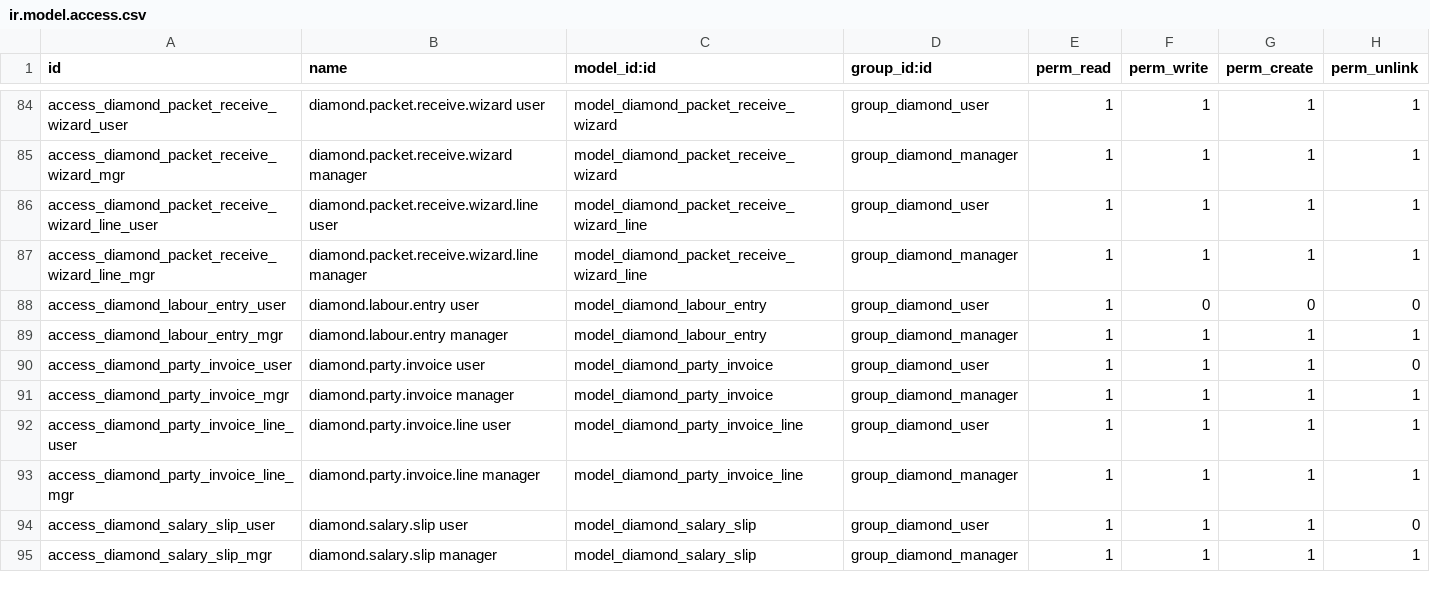
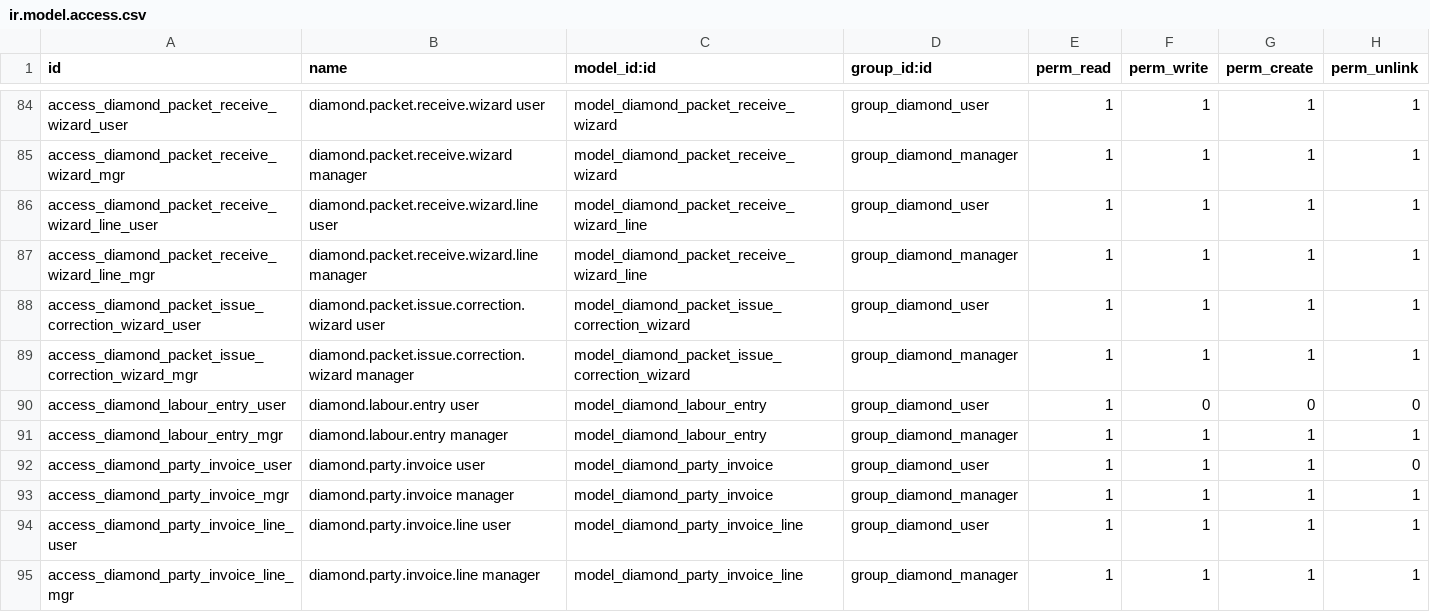
Before and after one commit to DeepPadsala/diamond_management, a CSV file: addons/diamond_packet_management/security/ir.model.access.csv, drawn as a sheet; only a part is shown, gaps mark what is left out; the shorter side is filled out with more unchanged rows.

Commit message:
labour calculation correction, unprocessed workflow..

```diff
--- a/addons/diamond_packet_management/security/ir.model.access.csv
+++ b/addons/diamond_packet_management/security/ir.model.access.csv
@@ -87,2 +87,4 @@ access_diamond_packet_receive_wizard_line_user,diamond.packet.receive.wizard.lin
 access_diamond_packet_receive_wizard_line_mgr,diamond.packet.receive.wizard.line manager,model_diamond_packet_receive_wizard_line,group_diamond_manager,1,1,1,1
+access_diamond_packet_issue_correction_wizard_user,diamond.packet.issue.correction.wizard user,model_diamond_packet_issue_correction_wizard,group_diamond_user,1,1,1,1
+access_diamond_packet_issue_correction_wizard_mgr,diamond.packet.issue.correction.wizard manager,model_diamond_packet_issue_correction_wizard,group_diamond_manager,1,1,1,1
 access_diamond_labour_entry_user,diamond.labour.entry user,model_diamond_labour_entry,group_diamond_user,1,0,0,0
```
Also changed, not shown: 18 other files.
